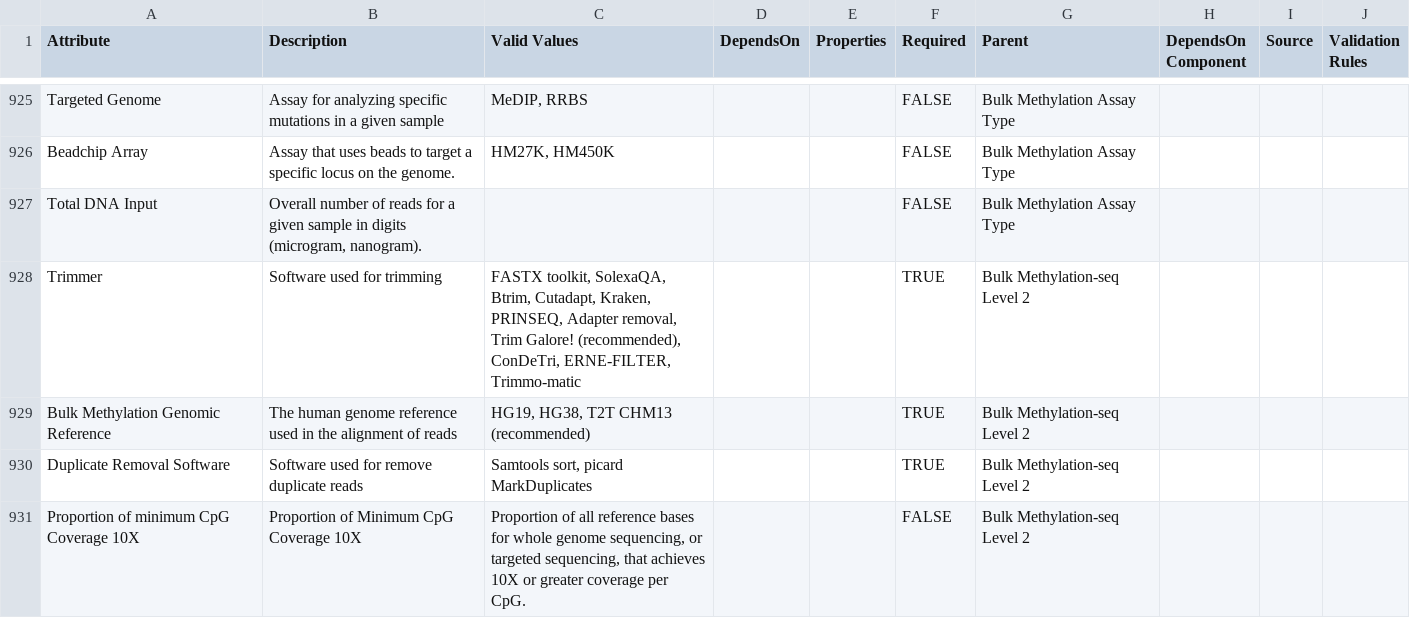
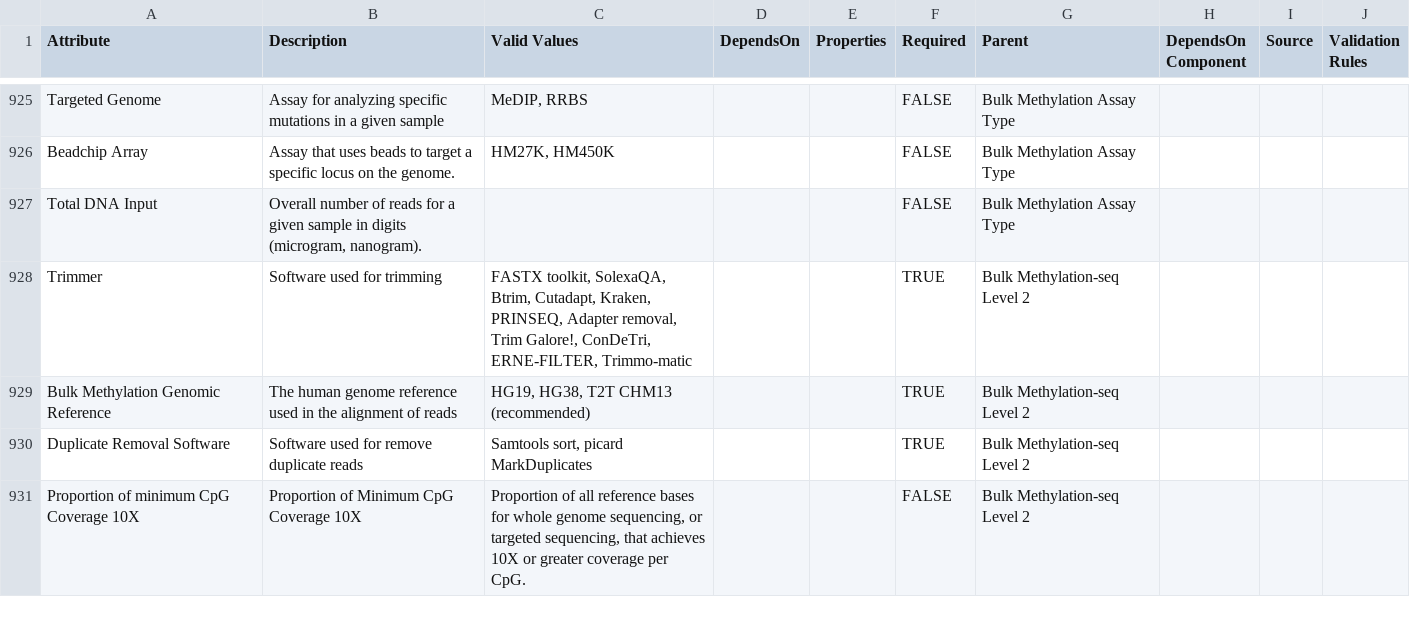
Before and after one commit to ncihtan/data-models, a CSV file: HTAN.model.csv, drawn as a sheet; only a part is shown, gaps mark what is left out.

Commit message:
Remove (recommended) from Trimmer

```diff
--- a/HTAN.model.csv
+++ b/HTAN.model.csv
@@ -927,3 +927,3 @@ Beadchip Array,Assay that uses beads to target a specific locus on the genome.,"
 Total DNA Input,"Overall number of reads for a given sample in digits (microgram, nanogram).",,,,FALSE,Bulk Methylation Assay Type,,,
-Trimmer,Software used for trimming,"FASTX toolkit, SolexaQA, Btrim, Cutadapt, Kraken, PRINSEQ, Adapter removal, Trim Galore! (recommended), ConDeTri, ERNE-FILTER, Trimmo-matic",,,TRUE,Bulk Methylation-seq Level 2,,,
+Trimmer,Software used for trimming,"FASTX toolkit, SolexaQA, Btrim, Cutadapt, Kraken, PRINSEQ, Adapter removal, Trim Galore!, ConDeTri, ERNE-FILTER, Trimmo-matic",,,TRUE,Bulk Methylation-seq Level 2,,,
 Bulk Methylation Genomic Reference,The human genome reference used in the alignment of reads,"HG19, HG38, T2T CHM13 (recommended)",,,TRUE,Bulk Methylation-seq Level 2,,,
```
